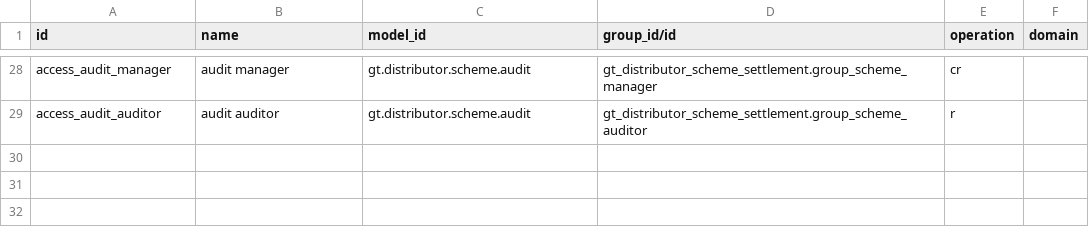
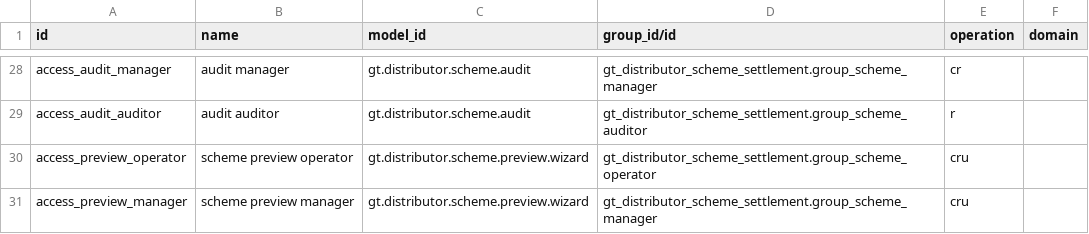
Before and after one commit to patelyashgokul-ops/gt_distributor_scheme_settlement, a CSV file: gt_distributor_scheme_settlement/security/ir.access.csv, drawn as a sheet; only a part is shown, gaps mark what is left out.

Commit message:
Auto-sync gt_distributor_scheme_settlement 2026-11-20 17:23

```diff
--- a/gt_distributor_scheme_settlement/security/ir.access.csv
+++ b/gt_distributor_scheme_settlement/security/ir.access.csv
@@ -29 +29,3 @@ access_audit_manager,audit manager,gt.distributor.scheme.audit,gt_distributor_sc
 access_audit_auditor,audit auditor,gt.distributor.scheme.audit,gt_distributor_scheme_settlement.group_scheme_auditor,r,
+access_preview_operator,scheme preview operator,gt.distributor.scheme.preview.wizard,gt_distributor_scheme_settlement.group_scheme_operator,cru,
+access_preview_manager,scheme preview manager,gt.distributor.scheme.preview.wizard,gt_distributor_scheme_settlement.group_scheme_manager,cru,
```
Also changed, not shown: 7 other files.
